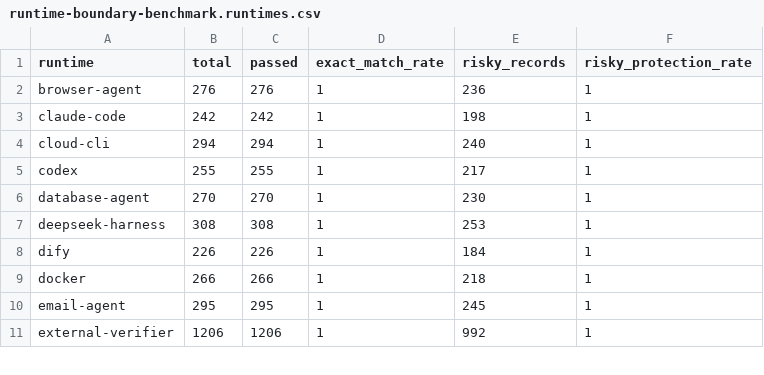
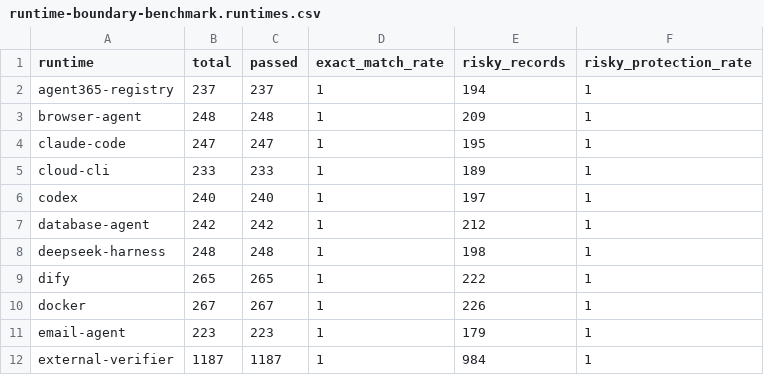
Before and after one commit to OndCo/Agent-Action-Boundary-Benchmark, a CSV file: reports/runtime-boundary-benchmark.runtimes.csv, drawn as a sheet; only a part is shown; the diff covers the shown part only.

Commit message:
Add Agent 365 registry benchmark lane

```diff
--- a/reports/runtime-boundary-benchmark.runtimes.csv
+++ b/reports/runtime-boundary-benchmark.runtimes.csv
@@ -1,11 +1,12 @@
 runtime,total,passed,exact_match_rate,risky_records,risky_protection_rate
-browser-agent,276,276,1,236,1
-claude-code,242,242,1,198,1
-cloud-cli,294,294,1,240,1
-codex,255,255,1,217,1
-database-agent,270,270,1,230,1
-deepseek-harness,308,308,1,253,1
-dify,226,226,1,184,1
-docker,266,266,1,218,1
-email-agent,295,295,1,245,1
-external-verifier,1206,1206,1,992,1
+agent365-registry,237,237,1,194,1
+browser-agent,248,248,1,209,1
+claude-code,247,247,1,195,1
+cloud-cli,233,233,1,189,1
+codex,240,240,1,197,1
+database-agent,242,242,1,212,1
+deepseek-harness,248,248,1,198,1
+dify,265,265,1,222,1
+docker,267,267,1,226,1
+email-agent,223,223,1,179,1
+external-verifier,1187,1187,1,984,1
```
Also changed, not shown: 27 edited cells elsewhere in this file, 11 other files.
